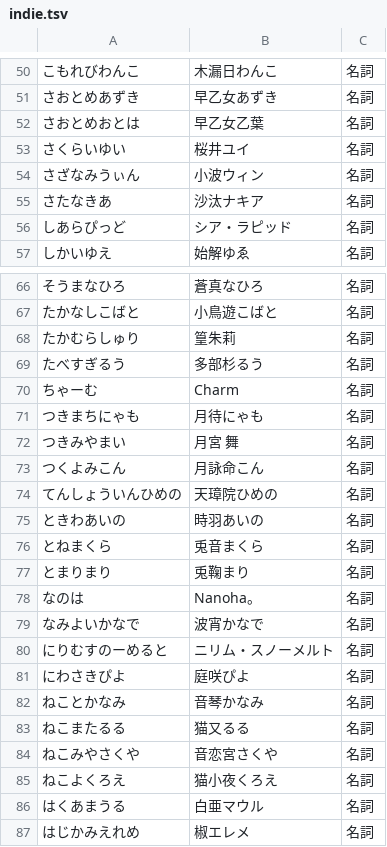
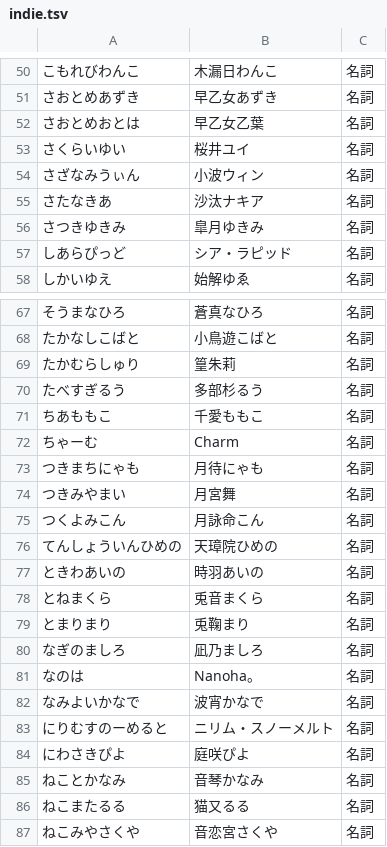
Before and after one commit to RabitVox/vtuber-name-dictionary, a TSV file: tsv/indie.tsv, drawn as a sheet; only a part is shown, gaps mark what is left out; the shorter side is filled out with more unchanged rows.

Commit message:
Update indie.tsv

```diff
--- a/tsv/indie.tsv
+++ b/tsv/indie.tsv
@@ -55,2 +55,3 @@
 さたなきあ	沙汰ナキア	名詞
+さつきゆきみ	皐月ゆきみ	名詞
 しあらぴっど	シア・ラピッド	名詞
@@ -69,5 +70,6 @@
 たべすぎるう	多部杉るう	名詞
+ちあももこ	千愛ももこ	名詞
 ちゃーむ	Charm	名詞
 つきまちにゃも	月待にゃも	名詞
-つきみやまい	月宮 舞	名詞
+つきみやまい	月宮舞	名詞
 つくよみこん	月詠命こん	名詞
@@ -77,2 +79,3 @@
 とまりまり	兎鞠まり	名詞
+なぎのましろ	凪乃ましろ	名詞
 なのは	Nanoha。	名詞
```
